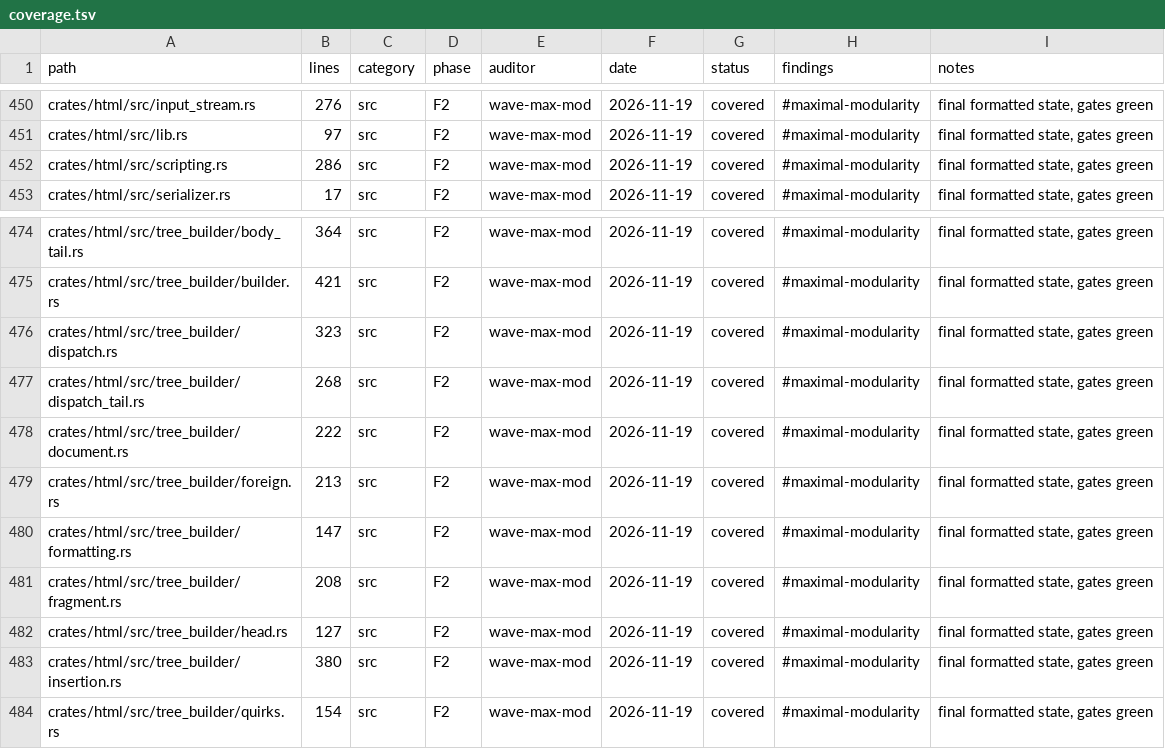
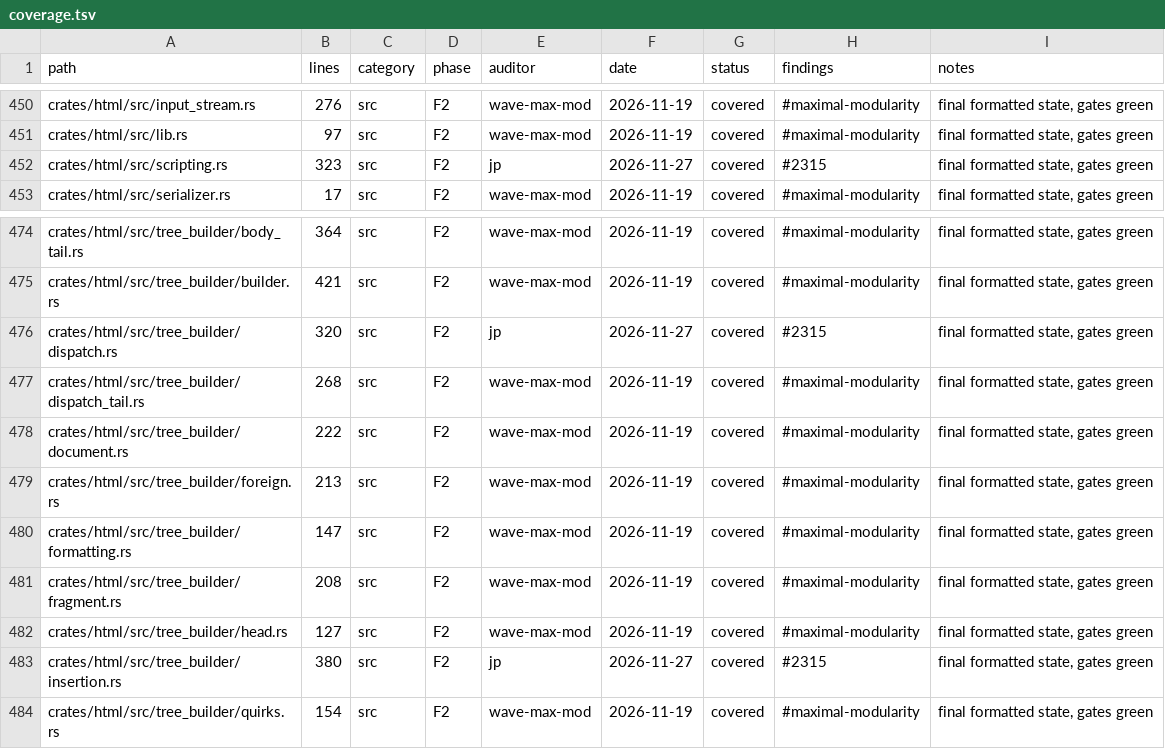
Before and after one commit to juanpimg/Megi, a TSV file: docs/audit/coverage.tsv, drawn as a sheet; only a part is shown, gaps mark what is left out.

```diff
--- a/docs/audit/coverage.tsv
+++ b/docs/audit/coverage.tsv
@@ -451,3 +451,3 @@ crates/html/src/input_stream.rs	276	src	F2	wave-max-mod	2026-11-19	covered	#maxi
 crates/html/src/lib.rs	97	src	F2	wave-max-mod	2026-11-19	covered	#maximal-modularity	final formatted state, gates green
-crates/html/src/scripting.rs	286	src	F2	wave-max-mod	2026-11-19	covered	#maximal-modularity	final formatted state, gates green
+crates/html/src/scripting.rs	323	src	F2	jp	2026-11-27	covered	#2315	final formatted state, gates green
 crates/html/src/serializer.rs	17	src	F2	wave-max-mod	2026-11-19	covered	#maximal-modularity	final formatted state, gates green
@@ -475,3 +475,3 @@ crates/html/src/tree_builder/body_tail.rs	364	src	F2	wave-max-mod	2026-11-19	cov
 crates/html/src/tree_builder/builder.rs	421	src	F2	wave-max-mod	2026-11-19	covered	#maximal-modularity	final formatted state, gates green
-crates/html/src/tree_builder/dispatch.rs	323	src	F2	wave-max-mod	2026-11-19	covered	#maximal-modularity	final formatted state, gates green
+crates/html/src/tree_builder/dispatch.rs	320	src	F2	jp	2026-11-27	covered	#2315	final formatted state, gates green
 crates/html/src/tree_builder/dispatch_tail.rs	268	src	F2	wave-max-mod	2026-11-19	covered	#maximal-modularity	final formatted state, gates green
@@ -482,3 +482,3 @@ crates/html/src/tree_builder/fragment.rs	208	src	F2	wave-max-mod	2026-11-19	cove
 crates/html/src/tree_builder/head.rs	127	src	F2	wave-max-mod	2026-11-19	covered	#maximal-modularity	final formatted state, gates green
-crates/html/src/tree_builder/insertion.rs	380	src	F2	wave-max-mod	2026-11-19	covered	#maximal-modularity	final formatted state, gates green
+crates/html/src/tree_builder/insertion.rs	380	src	F2	jp	2026-11-27	covered	#2315	final formatted state, gates green
 crates/html/src/tree_builder/quirks.rs	154	src	F2	wave-max-mod	2026-11-19	covered	#maximal-modularity	final formatted state, gates green
```
Also changed, not shown: 3 other files.
